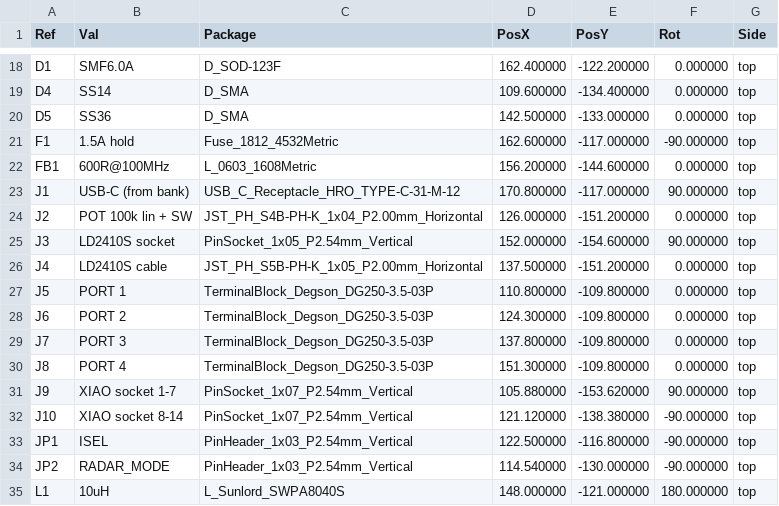
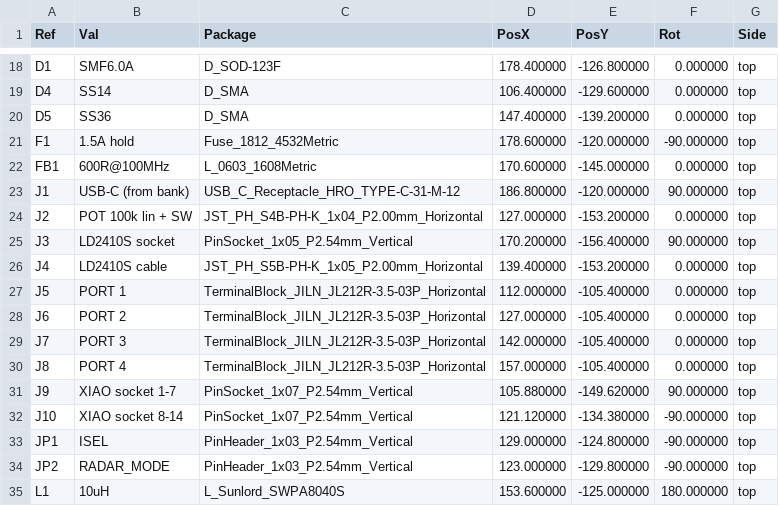
Before and after one commit to roblim/fused_glass_lighting, a CSV file: hardware/kicad/fgl_g2/jlcpcb/fgl_g2-pos-kicad.csv, drawn as a sheet; only a part is shown, gaps mark what is left out; the diff covers the shown part only.

```diff
--- a/hardware/kicad/fgl_g2/jlcpcb/fgl_g2-pos-kicad.csv
+++ b/hardware/kicad/fgl_g2/jlcpcb/fgl_g2-pos-kicad.csv
@@ -18,18 +18,18 @@ Ref,Val,Package,PosX,PosY,Rot,Side
-"D1","SMF6.0A","D_SOD-123F",162.400000,-122.200000,0.000000,top
-"D4","SS14","D_SMA",109.600000,-134.400000,0.000000,top
-"D5","SS36","D_SMA",142.500000,-133.000000,0.000000,top
-"F1","1.5A hold","Fuse_1812_4532Metric",162.600000,-117.000000,-90.000000,top
-"FB1","600R@100MHz","L_0603_1608Metric",156.200000,-144.600000,0.000000,top
-"J1","USB-C (from bank)","USB_C_Receptacle_HRO_TYPE-C-31-M-12",170.800000,-117.000000,90.000000,top
-"J2","POT 100k lin + SW","JST_PH_S4B-PH-K_1x04_P2.00mm_Horizontal",126.000000,-151.200000,0.000000,top
-"J3","LD2410S socket","PinSocket_1x05_P2.54mm_Vertical",152.000000,-154.600000,90.000000,top
-"J4","LD2410S cable","JST_PH_S5B-PH-K_1x05_P2.00mm_Horizontal",137.500000,-151.200000,0.000000,top
-"J5","PORT 1","TerminalBlock_Degson_DG250-3.5-03P",110.800000,-109.800000,0.000000,top
-"J6","PORT 2","TerminalBlock_Degson_DG250-3.5-03P",124.300000,-109.800000,0.000000,top
-"J7","PORT 3","TerminalBlock_Degson_DG250-3.5-03P",137.800000,-109.800000,0.000000,top
-"J8","PORT 4","TerminalBlock_Degson_DG250-3.5-03P",151.300000,-109.800000,0.000000,top
-"J9","XIAO socket 1-7","PinSocket_1x07_P2.54mm_Vertical",105.880000,-153.620000,90.000000,top
-"J10","XIAO socket 8-14","PinSocket_1x07_P2.54mm_Vertical",121.120000,-138.380000,-90.000000,top
-"JP1","ISEL","PinHeader_1x03_P2.54mm_Vertical",122.500000,-116.800000,-90.000000,top
-"JP2","RADAR_MODE","PinHeader_1x03_P2.54mm_Vertical",114.540000,-130.000000,-90.000000,top
-"L1","10uH","L_Sunlord_SWPA8040S",148.000000,-121.000000,180.000000,top
+"D1","SMF6.0A","D_SOD-123F",178.400000,-126.800000,0.000000,top
+"D4","SS14","D_SMA",106.400000,-129.600000,0.000000,top
+"D5","SS36","D_SMA",147.400000,-139.200000,0.000000,top
+"F1","1.5A hold","Fuse_1812_4532Metric",178.600000,-120.000000,-90.000000,top
+"FB1","600R@100MHz","L_0603_1608Metric",170.600000,-145.000000,0.000000,top
+"J1","USB-C (from bank)","USB_C_Receptacle_HRO_TYPE-C-31-M-12",186.800000,-120.000000,90.000000,top
+"J2","POT 100k lin + SW","JST_PH_S4B-PH-K_1x04_P2.00mm_Horizontal",127.000000,-153.200000,0.000000,top
+"J3","LD2410S socket","PinSocket_1x05_P2.54mm_Vertical",170.200000,-156.400000,90.000000,top
+"J4","LD2410S cable","JST_PH_S5B-PH-K_1x05_P2.00mm_Horizontal",139.400000,-153.200000,0.000000,top
+"J5","PORT 1","TerminalBlock_JILN_JL212R-3.5-03P_Horizontal",112.000000,-105.400000,0.000000,top
+"J6","PORT 2","TerminalBlock_JILN_JL212R-3.5-03P_Horizontal",127.000000,-105.400000,0.000000,top
+"J7","PORT 3","TerminalBlock_JILN_JL212R-3.5-03P_Horizontal",142.000000,-105.400000,0.000000,top
+"J8","PORT 4","TerminalBlock_JILN_JL212R-3.5-03P_Horizontal",157.000000,-105.400000,0.000000,top
+"J9","XIAO socket 1-7","PinSocket_1x07_P2.54mm_Vertical",105.880000,-149.620000,90.000000,top
+"J10","XIAO socket 8-14","PinSocket_1x07_P2.54mm_Vertical",121.120000,-134.380000,-90.000000,top
+"JP1","ISEL","PinHeader_1x03_P2.54mm_Vertical",129.000000,-124.800000,-90.000000,top
+"JP2","RADAR_MODE","PinHeader_1x03_P2.54mm_Vertical",123.000000,-129.800000,-90.000000,top
+"L1","10uH","L_Sunlord_SWPA8040S",153.600000,-125.000000,180.000000,top
```
Also changed, not shown: 1 added row and 91 edited cells elsewhere in this file, hardware/kicad/fgl_g2/bom.csv, hardware/kicad/fgl_g2/jlcpcb/fgl_g2-cpl-jlcpcb.csv, 45 other files.
